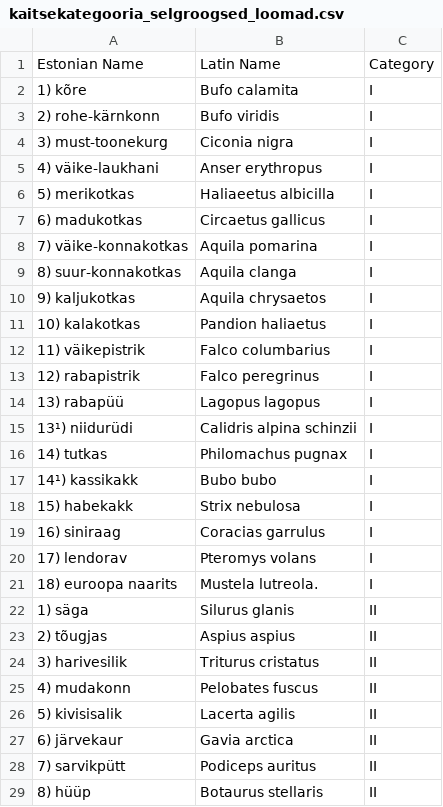
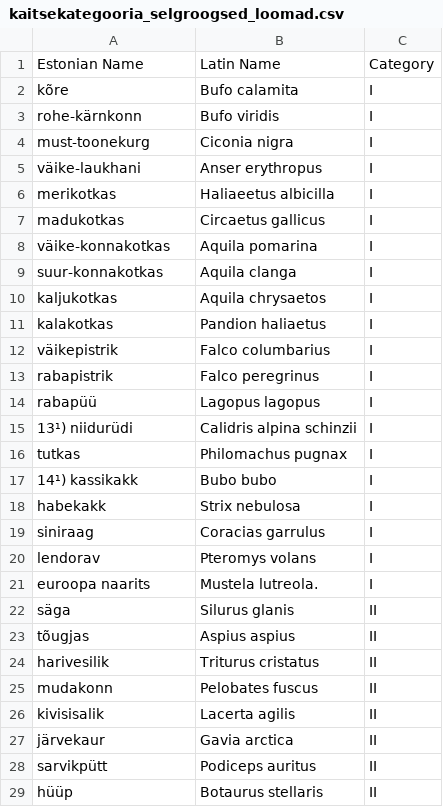
Before and after one commit to nkluba/biodiversity_birds_estonia, a CSV file: kaitsekategooria_selgroogsed_loomad.csv, drawn as a sheet; only a part is shown; the diff covers the shown part only.

```diff
--- a/kaitsekategooria_selgroogsed_loomad.csv
+++ b/kaitsekategooria_selgroogsed_loomad.csv
@@ -1,29 +1,29 @@
 Estonian Name,Latin Name,Category
-1) kõre,Bufo calamita,I
-2) rohe-kärnkonn,Bufo viridis,I
-3) must-toonekurg,Ciconia nigra,I
-4) väike-laukhani,Anser erythropus,I
-5) merikotkas,Haliaeetus albicilla,I
-6) madukotkas,Circaetus gallicus,I
-7) väike-konnakotkas,Aquila pomarina,I
-8) suur-konnakotkas,Aquila clanga,I
-9) kaljukotkas,Aquila chrysaetos,I
-10) kalakotkas,Pandion haliaetus,I
-11) väikepistrik,Falco columbarius,I
-12) rabapistrik,Falco peregrinus,I
-13) rabapüü,Lagopus lagopus,I
+kõre,Bufo calamita,I
+rohe-kärnkonn,Bufo viridis,I
+must-toonekurg,Ciconia nigra,I
+väike-laukhani,Anser erythropus,I
+merikotkas,Haliaeetus albicilla,I
+madukotkas,Circaetus gallicus,I
+väike-konnakotkas,Aquila pomarina,I
+suur-konnakotkas,Aquila clanga,I
+kaljukotkas,Aquila chrysaetos,I
+kalakotkas,Pandion haliaetus,I
+väikepistrik,Falco columbarius,I
+rabapistrik,Falco peregrinus,I
+rabapüü,Lagopus lagopus,I
 13¹) niidurüdi,Calidris alpina schinzii,I
-14) tutkas,Philomachus pugnax,I
+tutkas,Philomachus pugnax,I
 14¹) kassikakk,Bubo bubo,I
-15) habekakk,Strix nebulosa,I
-16) siniraag,Coracias garrulus,I
-17) lendorav,Pteromys volans,I
-18) euroopa naarits,Mustela lutreola.,I
-1) säga,Silurus glanis,II
-2) tõugjas,Aspius aspius,II
-3) harivesilik,Triturus cristatus,II
-4) mudakonn,Pelobates fuscus,II
-5) kivisisalik,Lacerta agilis,II
-6) järvekaur,Gavia arctica,II
-7) sarvikpütt,Podiceps auritus,II
-8) hüüp,Botaurus stellaris,II
+habekakk,Strix nebulosa,I
+siniraag,Coracias garrulus,I
+lendorav,Pteromys volans,I
+euroopa naarits,Mustela lutreola.,I
+säga,Silurus glanis,II
+tõugjas,Aspius aspius,II
+harivesilik,Triturus cristatus,II
+mudakonn,Pelobates fuscus,II
+kivisisalik,Lacerta agilis,II
+järvekaur,Gavia arctica,II
+sarvikpütt,Podiceps auritus,II
+hüüp,Botaurus stellaris,II
```
Also changed, not shown: 135 edited cells elsewhere in this file, 1 other file.
